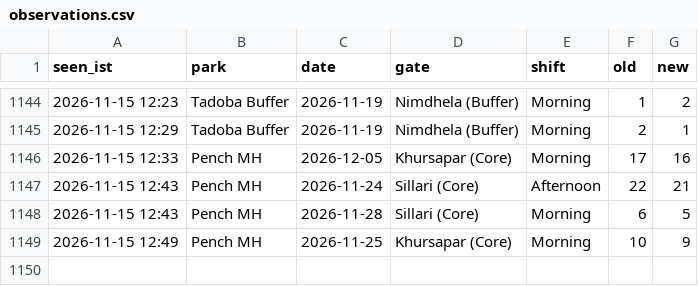
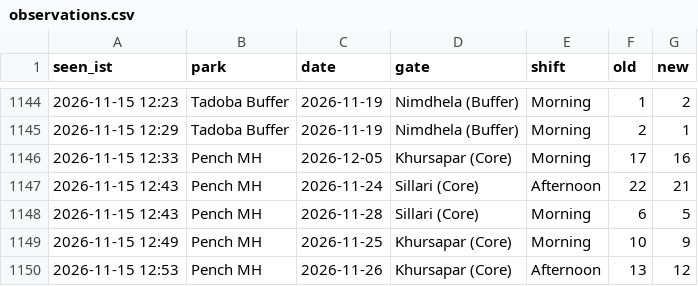
Before and after one commit to tnmytanny/safari-watcher, a CSV file: observations.csv, drawn as a sheet; only a part is shown, gaps mark what is left out; the diff names each change by its address in the sheet, - before the commit and + after, or states it on an @@ line.

```diff
--- a/observations.csv
+++ b/observations.csv
+row 1150: 2026-11-15 12:53 | Pench MH | 2026-11-26 | Khursapar (Core) | Afternoon | 13 | 12
```
Also changed, not shown: 1 other file.
